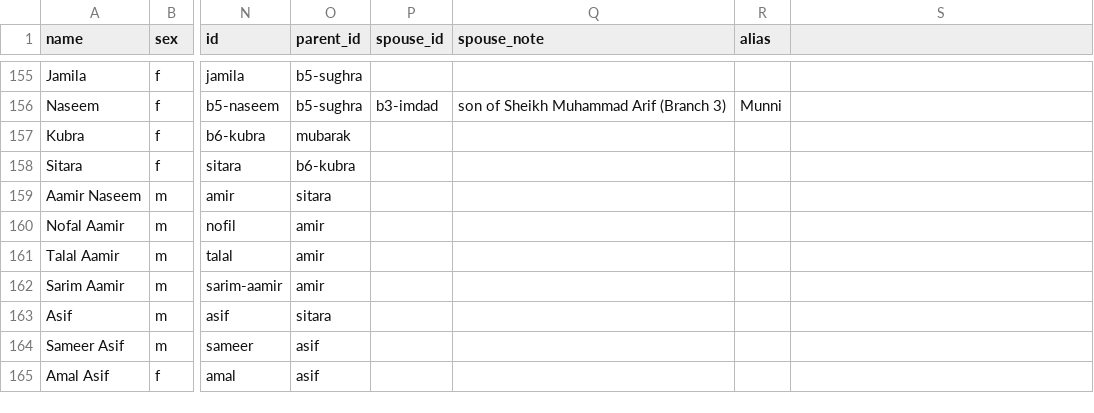
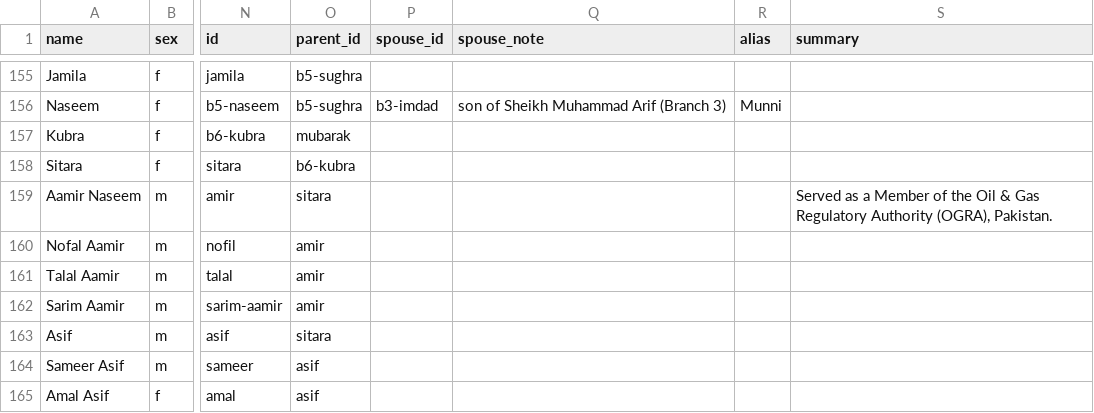
Before and after one commit to FaaizHaque/mubarak-ali-family-archive, a CSV file: people.csv, drawn as a sheet; only a part is shown, gaps mark what is left out; the diff covers the shown part only; the diff names each change by its address in the sheet, - before the commit and + after, or states it on an @@ line.

Commit message:
Notables: show a 2–3 line summary on each card; full bios for Arif & Ikram
- New 'summary' field surfaced on every Notable Members card (role + summary),
  drafted from each person's CV/bio.
- Sheikh Muhammad Arif: full bio — pioneering Balochistan lawyer and Punjab
  University gold medallist who worked with Qazi Muhammad Isa on the legal
  profession and the Pakistan Movement.
- Ikram ul Haque: full bio — CSP civil servant, Chief Secretary of Punjab, and
  historian (author of Arz-e-Multan, 1972). Controversial episodes omitted.

```diff
--- a/people.csv
+++ b/people.csv
-S1: (empty)
+S1: summary
-S159 (summary): (empty)
+S159 (summary): Served as a Member of the Oil & Gas Regulatory Authority (OGRA), Pakistan.
```
Also changed, not shown: 15 edited cells elsewhere in this file, 3 other files.
